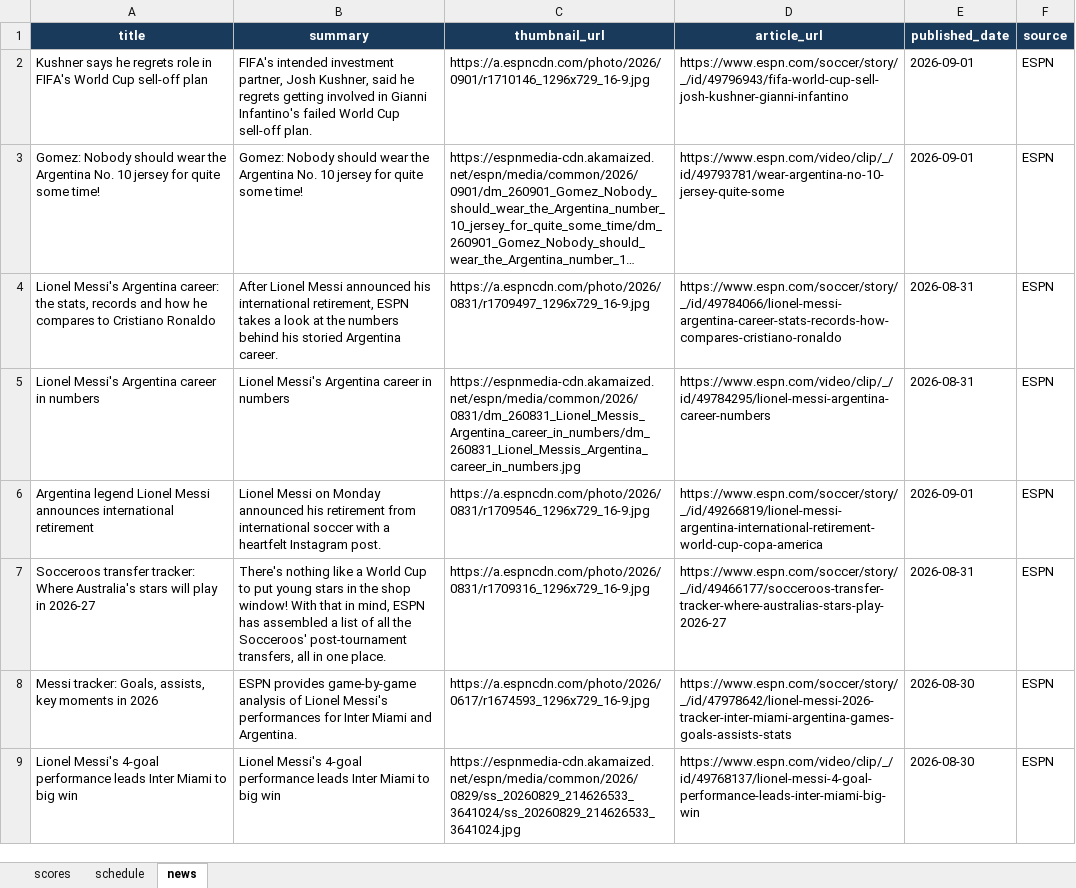
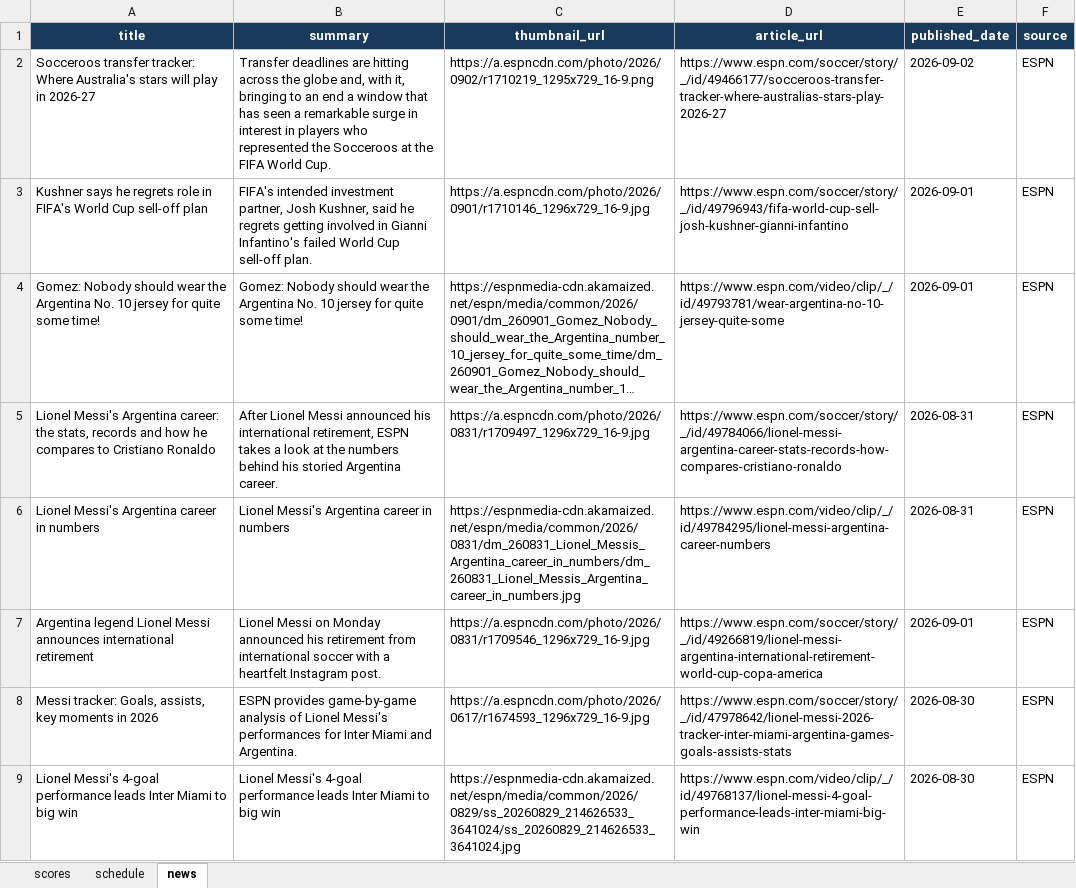
Before and after one commit to bibhu2020/media, an Excel workbook: fifa/fifa_data.xlsx, sheet news, drawn as a sheet; only a part is shown; long unchanged cells end in …; values as stored, in another font and other column widths than the file's, no borders; removed rows and columns are numbered as before the commit, all else as after; the diff names each change by its address in the sheet, - before the commit and + after, or states it on an @@ line.

Commit message:
chore: update FIFA World Cup 2026 data

```diff
--- a/fifa/fifa_data.xlsx (sheet news)
+++ b/fifa/fifa_data.xlsx (sheet news)
+row 2: Socceroos transfer tracker: Where Australia's stars will play in 2026-27 | Transfer deadlines are hitting across the globe and, with it, bringing to an end a window that has seen a remarkable surge in interest in players who represented the Socceroos at the FIFA World Cup. | https://a.espncdn.com/photo/2026/0902/r1710219_1295x729_16-9.png | https://www.espn.com/soccer/story/_/id/49466177/socceroos-transfer-tracker-where-australias-stars-play-2026-27 | 2026-09-02 | ESPN
-row 7: Socceroos transfer tracker: Where Australia's stars will play in 2026-27 | There's nothing like a World Cup to put young stars in the shop window! With that in mind, ESPN has assembled a list of all the Socceroos' post-tournament transfers, all in one place. | https://a.espncdn.com/photo/2026/0831/r1709316_1296x729_16-9.jpg | https://www.espn.com/soccer/story/_/id/49466177/socceroos-transfer-tracker-where-australias-stars-play-2026-27 | 2026-08-31 | ESPN
```
